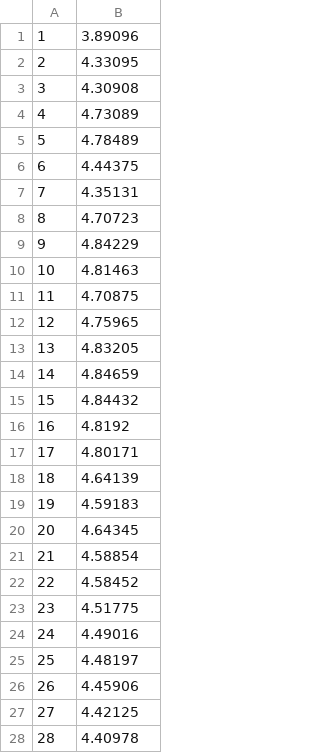
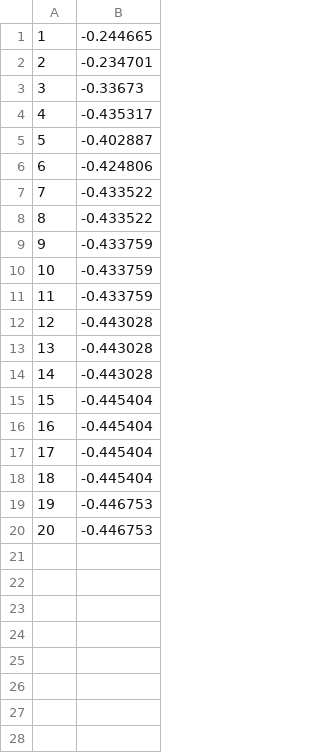
Before and after one commit to YggdrasilUrthr/NSL, a CSV file: Lab8/CSV/Ex8_E.csv, drawn as a sheet; only a part is shown; the diff covers the shown part only.

```diff
--- a/Lab8/CSV/Ex8_E.csv
+++ b/Lab8/CSV/Ex8_E.csv
@@ -1,28 +1,20 @@
-1,3.89096
-2,4.33095
-3,4.30908
-4,4.73089
-5,4.78489
-6,4.44375
-7,4.35131
-8,4.70723
-9,4.84229
-10,4.81463
-11,4.70875
-12,4.75965
-13,4.83205
-14,4.84659
-15,4.84432
-16,4.8192
-17,4.80171
-18,4.64139
-19,4.59183
-20,4.64345
-21,4.58854
-22,4.58452
-23,4.51775
-24,4.49016
-25,4.48197
-26,4.45906
-27,4.42125
-28,4.40978
+1,-0.244665
+2,-0.234701
+3,-0.33673
+4,-0.435317
+5,-0.402887
+6,-0.424806
+7,-0.433522
+8,-0.433522
+9,-0.433759
+10,-0.433759
+11,-0.433759
+12,-0.443028
+13,-0.443028
+14,-0.443028
+15,-0.445404
+16,-0.445404
+17,-0.445404
+18,-0.445404
+19,-0.446753
+20,-0.446753
```
Also changed, not shown: 72 removed rows elsewhere in this file, 9 other files.
